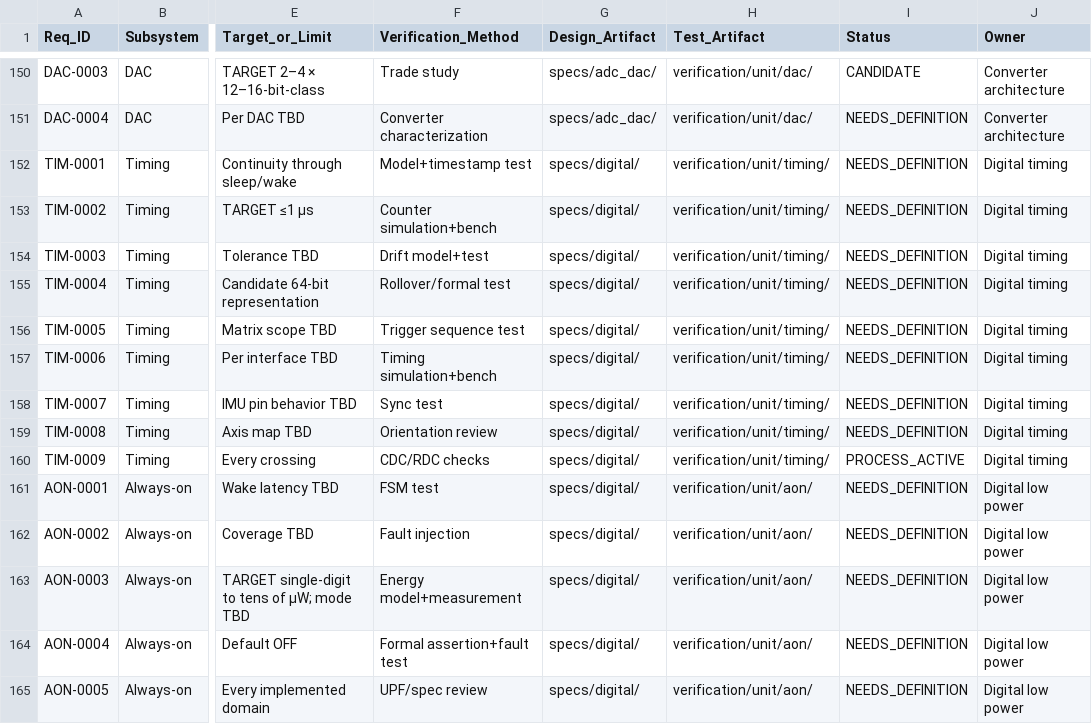
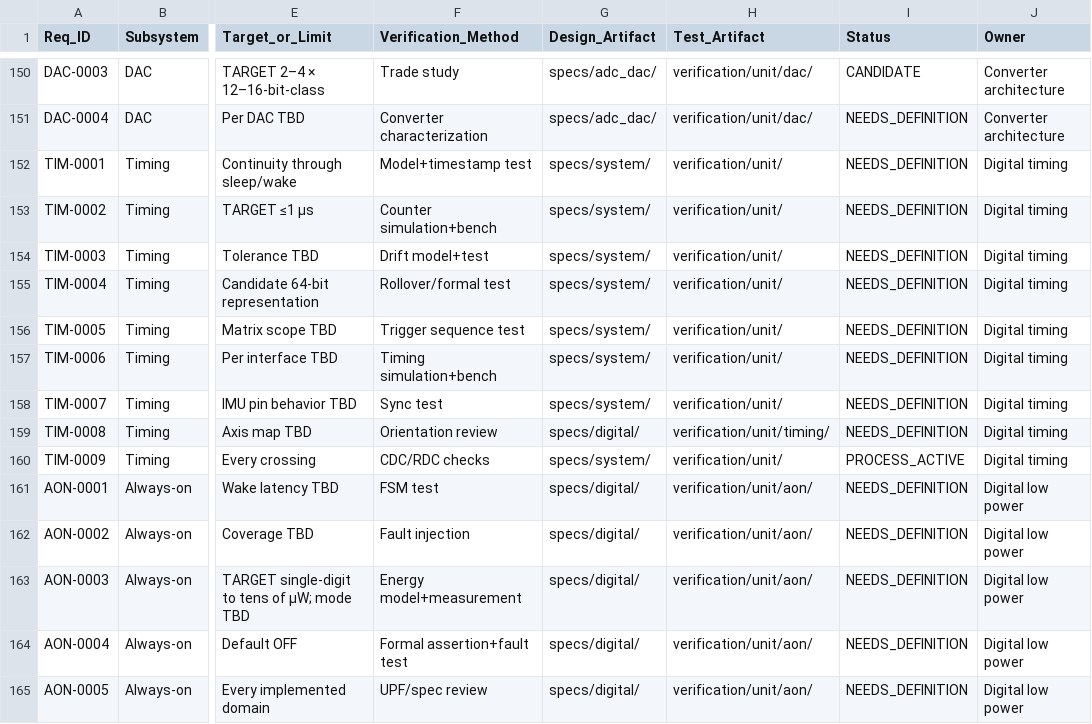
Before and after one commit to abhishekch08/project-hummingbird, a CSV file: state/REQUIREMENTS_TRACEABILITY.csv, drawn as a sheet; only a part is shown, gaps mark what is left out; the diff names each change by its address in the sheet, - before the commit and + after, or states it on an @@ line.

Commit message:
model(timing): add conditional CH05 timebase and gate

```diff
--- a/state/REQUIREMENTS_TRACEABILITY.csv
+++ b/state/REQUIREMENTS_TRACEABILITY.csv
-G152:G158 (Design_Artifact): specs/digital/
+G152:G158 (Design_Artifact): specs/system/
-H152:H158 (Test_Artifact): verification/unit/timing/
+H152:H158 (Test_Artifact): verification/unit/
-G160 (Design_Artifact): specs/digital/
+G160 (Design_Artifact): specs/system/
-H160 (Test_Artifact): verification/unit/timing/
+H160 (Test_Artifact): verification/unit/
```
Also changed, not shown: state/CHUNK_STATUS.csv, 25 other files.
